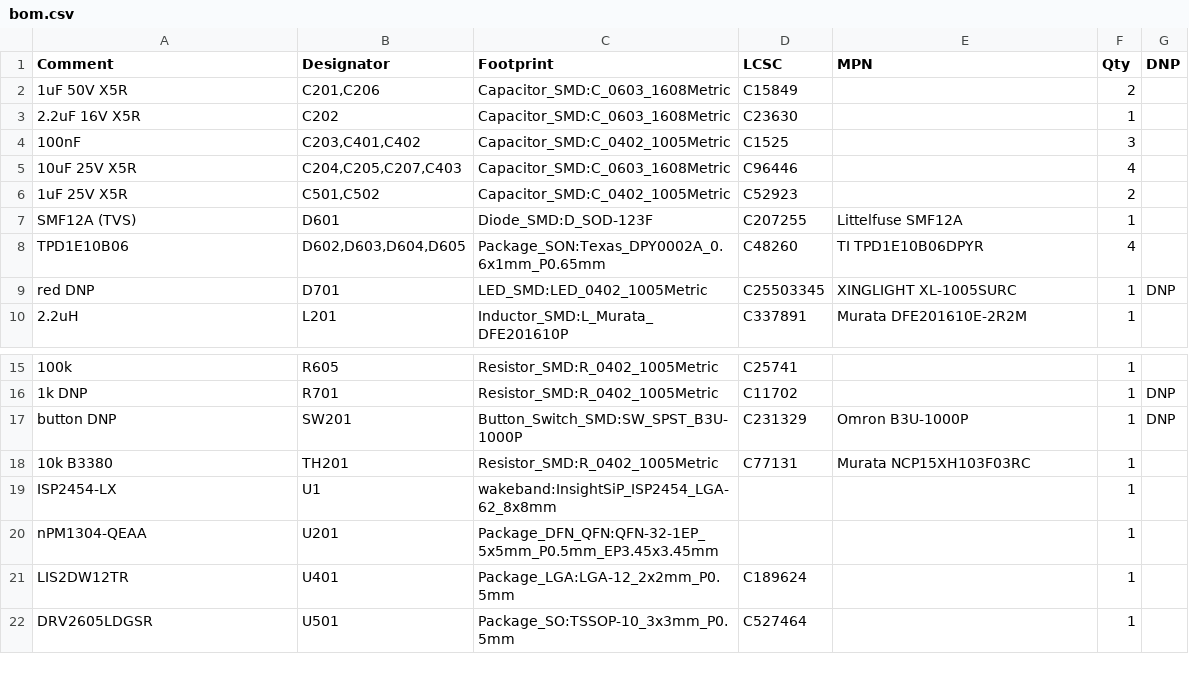
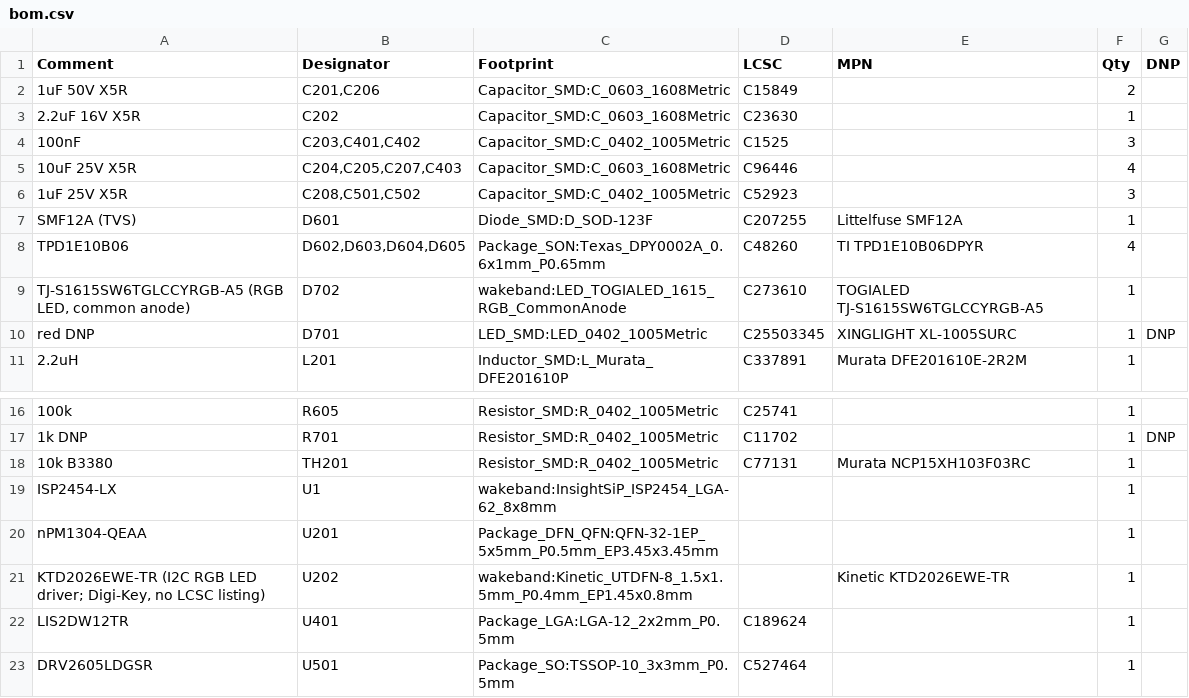
Before and after one commit to DevonHope/FOSS-Health-Alarm, a CSV file: hardware/rigid-rev-a/bom.csv, drawn as a sheet; only a part is shown, gaps mark what is left out.

```diff
--- a/hardware/rigid-rev-a/bom.csv
+++ b/hardware/rigid-rev-a/bom.csv
@@ -5,5 +5,6 @@
 "10uF 25V X5R","C204,C205,C207,C403","Capacitor_SMD:C_0603_1608Metric","C96446","","4",""
-"1uF 25V X5R","C501,C502","Capacitor_SMD:C_0402_1005Metric","C52923","","2",""
+"1uF 25V X5R","C208,C501,C502","Capacitor_SMD:C_0402_1005Metric","C52923","","3",""
 "SMF12A (TVS)","D601","Diode_SMD:D_SOD-123F","C207255","Littelfuse SMF12A","1",""
 "TPD1E10B06","D602,D603,D604,D605","Package_SON:Texas_DPY0002A_0.6x1mm_P0.65mm","C48260","TI TPD1E10B06DPYR","4",""
+"TJ-S1615SW6TGLCCYRGB-A5 (RGB LED, common anode)","D702","wakeband:LED_TOGIALED_1615_RGB_CommonAnode","C273610","TOGIALED TJ-S1615SW6TGLCCYRGB-A5","1",""
 "red DNP","D701","LED_SMD:LED_0402_1005Metric","C25503345","XINGLIGHT XL-1005SURC","1","DNP"
@@ -16,3 +17,2 @@
 "1k DNP","R701","Resistor_SMD:R_0402_1005Metric","C11702","","1","DNP"
-"button DNP","SW201","Button_Switch_SMD:SW_SPST_B3U-1000P","C231329","Omron B3U-1000P","1","DNP"
 "10k B3380","TH201","Resistor_SMD:R_0402_1005Metric","C77131","Murata NCP15XH103F03RC","1",""
@@ -20,2 +20,3 @@
 "nPM1304-QEAA","U201","Package_DFN_QFN:QFN-32-1EP_5x5mm_P0.5mm_EP3.45x3.45mm","","","1",""
+"KTD2026EWE-TR (I2C RGB LED driver; Digi-Key, no LCSC listing)","U202","wakeband:Kinetic_UTDFN-8_1.5x1.5mm_P0.4mm_EP1.45x0.8mm","","Kinetic KTD2026EWE-TR","1",""
 "LIS2DW12TR","U401","Package_LGA:LGA-12_2x2mm_P0.5mm","C189624","","1",""
```
Also changed, not shown: hardware/rigid-rev-a/fab/bom_jlcpcb.csv, hardware/rigid-rev-a/fab/cpl_jlcpcb_top.csv, 51 other files.
